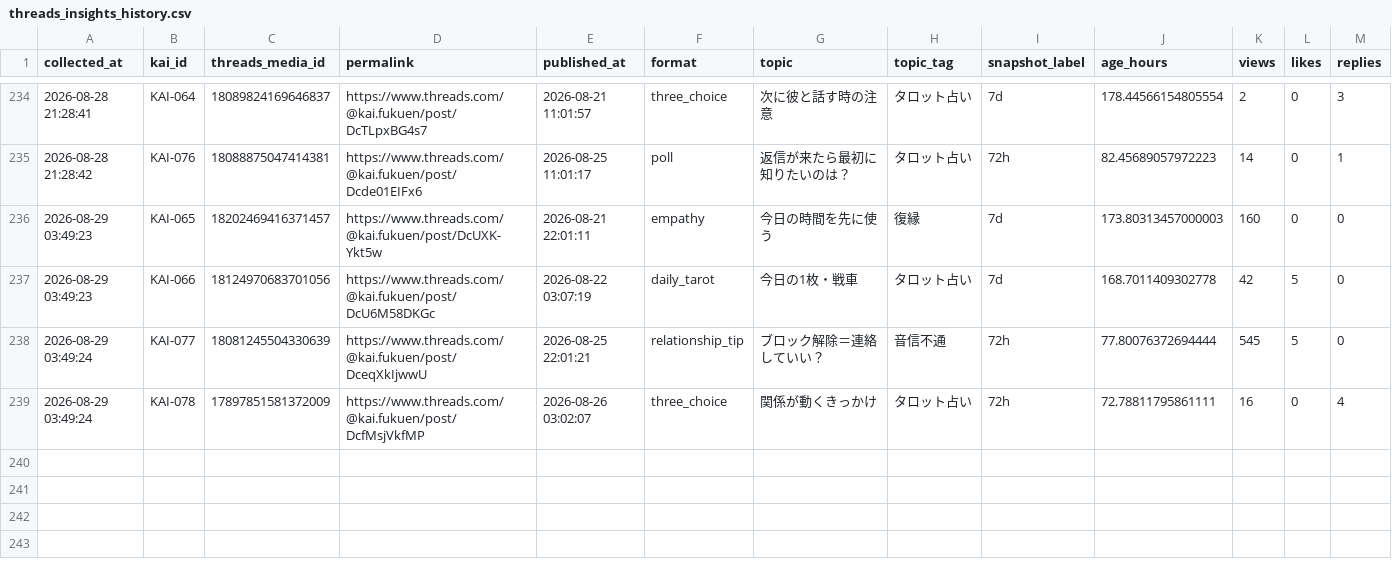
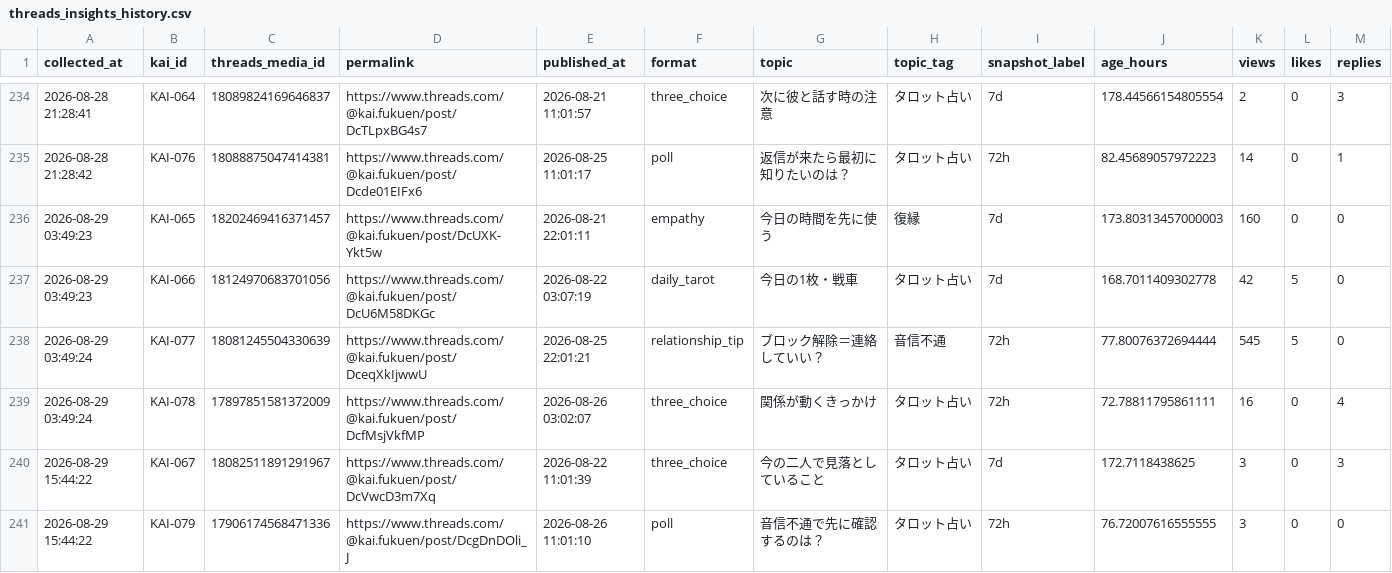
Before and after one commit to c2081540-commits/kai-threads-automation, a CSV file: data/insights/threads_insights_history.csv, drawn as a sheet; only a part is shown, gaps mark what is left out; rows hold the shown columns only; the diff names each change by its address in the sheet, - before the commit and + after, or states it on an @@ line.

```diff
--- a/data/insights/threads_insights_history.csv
+++ b/data/insights/threads_insights_history.csv
+row 240: 2026-08-29 15:44:22 | KAI-067 | 18082511891291967 | https://www.threads.com/@kai.fukuen/post/DcVwcD3m7Xq | 2026-08-22 11:01:39 | three_choice | 今の二人で見落としていること | タロット占い | 7d | 172.7118438625 | 3 | 0 | 3
+row 241: 2026-08-29 15:44:22 | KAI-079 | 17906174568471336 | https://www.threads.com/@kai.fukuen/post/DcgDnDOli_J | 2026-08-26 11:01:10 | poll | 音信不通で先に確認するのは？ | タロット占い | 72h | 76.72007616555555 | 3 | 0 | 0
```
Also changed, not shown: data/insights/threads_insights_latest.csv, 1 other file.
